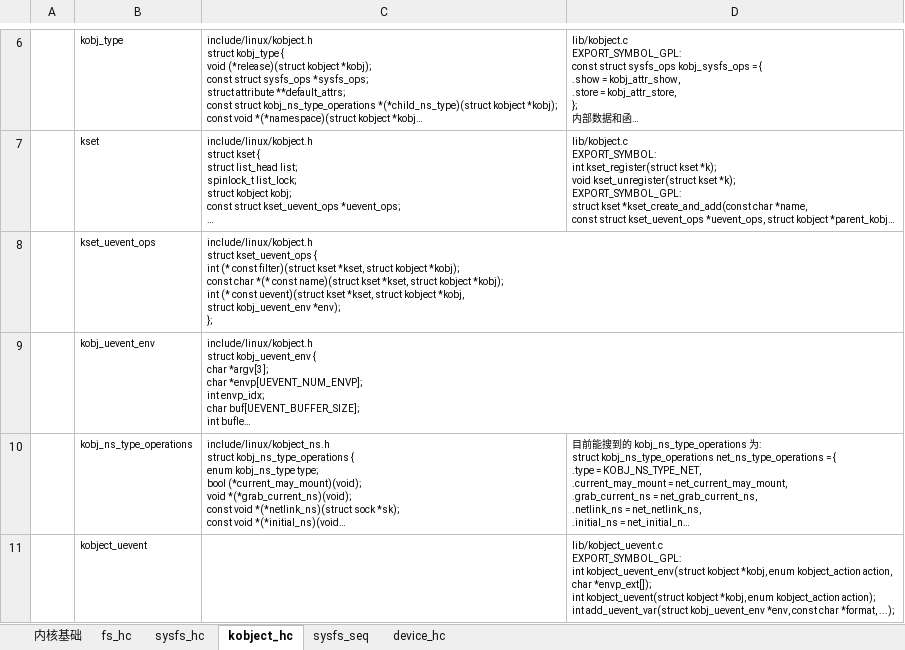
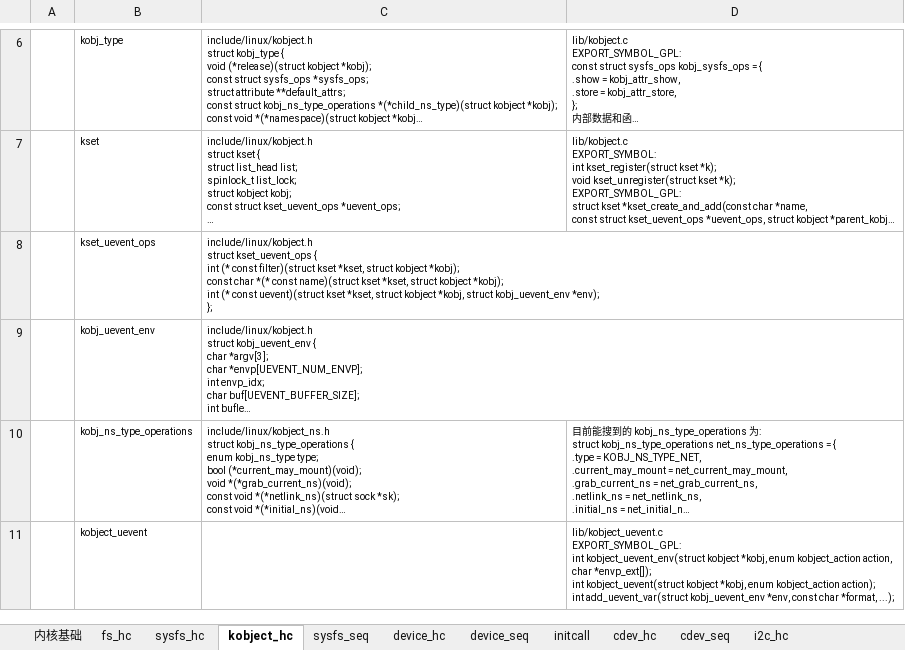
Before and after one commit to Yoleimei/SourceCodeRepo, an Excel workbook: Linux/DeviceDrivers/Document/0.Linux设备模型.xlsx, sheet kobject_hc, drawn as a sheet; only a part is shown, gaps mark what is left out; long unchanged cells end in …; values as stored, in another font and other column widths than the file's, no borders; ↵ is a line break in a cell; the diff names each change by its address in the sheet, - before the commit and + after, or states it on an @@ line.

Commit message:
modify document about linux device model

```diff
--- a/Linux/DeviceDrivers/Document/0.Linux设备模型.xlsx (sheet kobject_hc)
+++ b/Linux/DeviceDrivers/Document/0.Linux设备模型.xlsx (sheet kobject_hc)
+sheet tab: device_seq
+sheet tab: initcall
+sheet tab: cdev_hc
+sheet tab: cdev_seq
+sheet tab: i2c_hc
-C8: …*env); ↵ };
+C8: …*env); ↵ };
```
Also changed, not shown: sheet sysfs_seq, sheet device_hc, sheet sysfs_hc.
